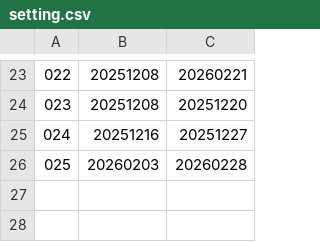
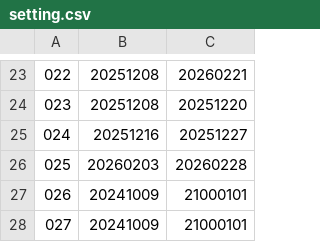
Before and after one commit to KemonoClub/KemoCafeDownload, a CSV file: setting.csv, drawn as a sheet; only a part is shown, gaps mark what is left out; the diff names each change by its address in the sheet, - before the commit and + after, or states it on an @@ line.

```diff
--- a/setting.csv
+++ b/setting.csv
+row 27: 026 | 20241009 | 21000101
+row 28: 027 | 20241009 | 21000101
```
Also changed, not shown: 2 other files.
